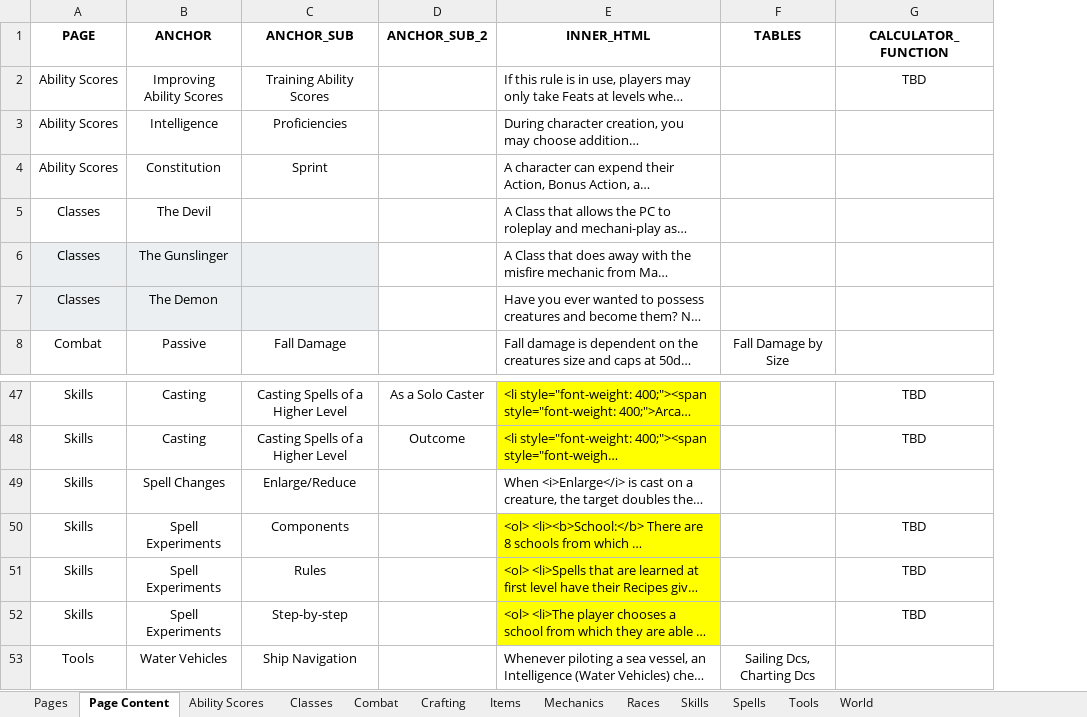
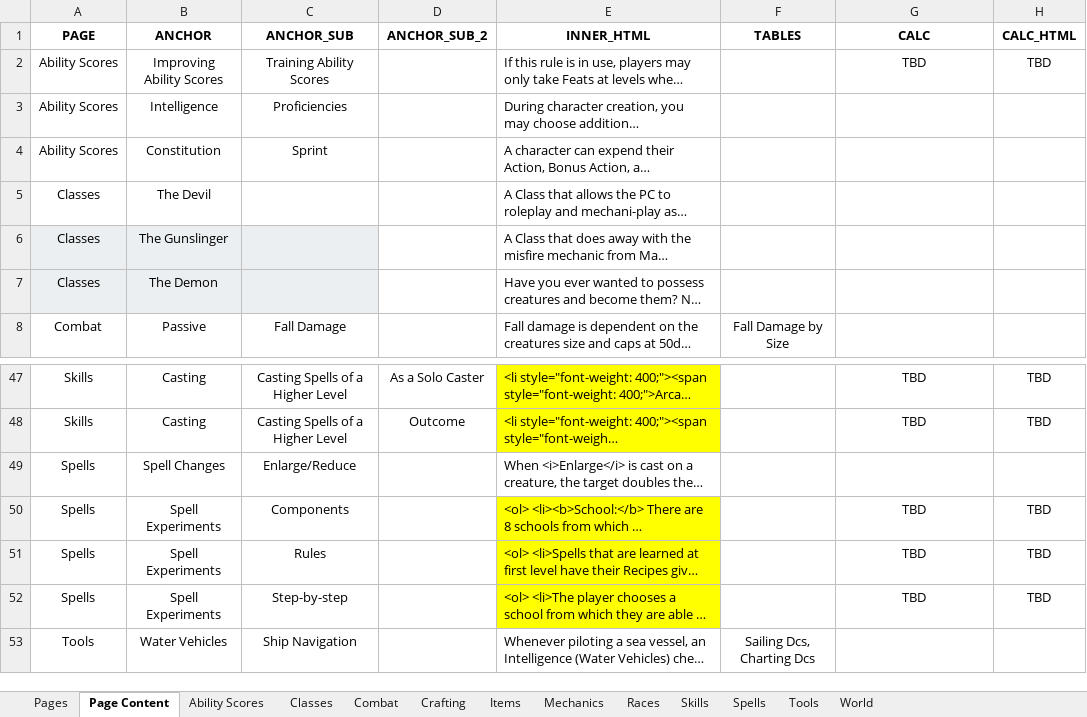
Before and after one commit to mikitz/homebrew-rules, an Excel workbook: data/Homebrew Rules Tables.xlsx, sheet Page Content, drawn as a sheet; only a part is shown, gaps mark what is left out; long unchanged cells end in …; values as stored, in another font and other column widths than the file's, no borders; charts and pictures and conditional formats and table styles not drawn; the diff names each change by its address in the sheet, - before the commit and + after, or states it on an @@ line.

Commit message:
big calculator dialog building

```diff
--- a/data/Homebrew Rules Tables.xlsx (sheet Page Content)
+++ b/data/Homebrew Rules Tables.xlsx (sheet Page Content)
+column H (CALC_HTML), row 2: TBD; rows 47-52: TBD | TBD |  | TBD | TBD | TBD
-G1: CALCULATOR_FUNCTION
+G1: CALC
-A49:A52 (PAGE): Skills
+A49:A52 (PAGE): Spells
```
Also changed, not shown: 7 other files.
